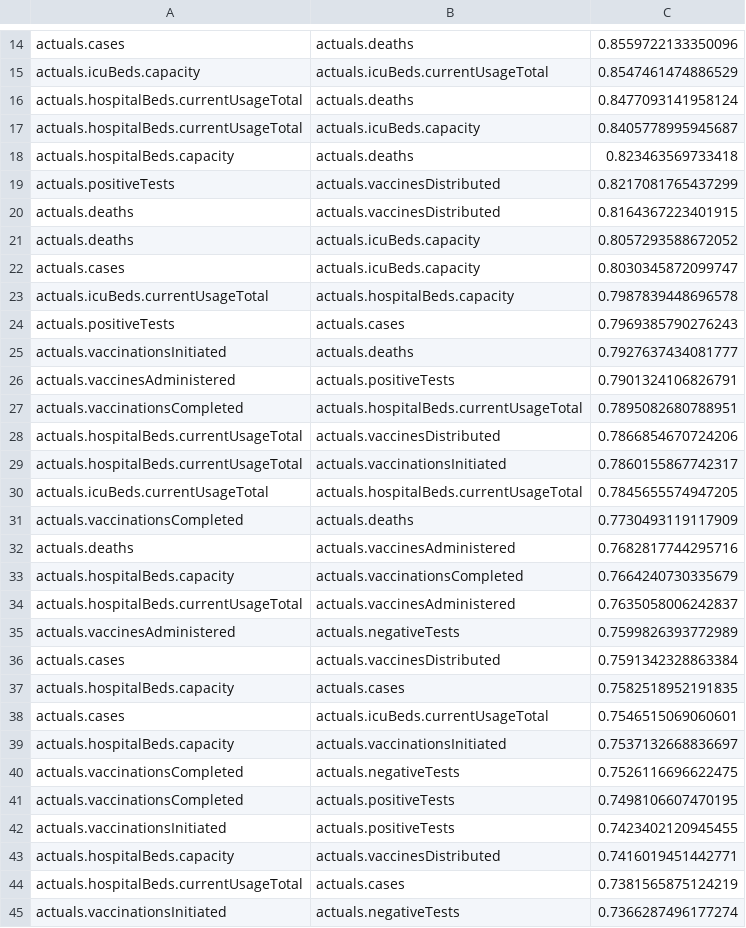
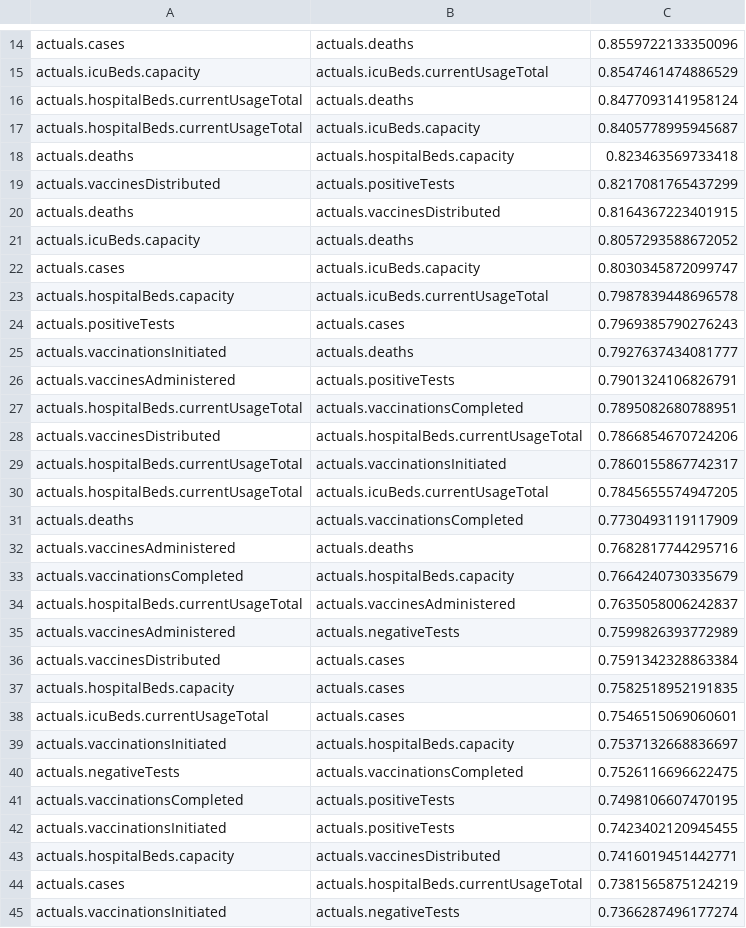
Before and after one commit to cmason1996/Clustering_COVID-19_data_in_the_United_States, a CSV file: jenny/data/spearman/class0_spearman_unstacked.csv, drawn as a sheet; only a part is shown, gaps mark what is left out; the diff covers the shown part only.

```diff
--- a/jenny/data/spearman/class0_spearman_unstacked.csv
+++ b/jenny/data/spearman/class0_spearman_unstacked.csv
@@ -17,8 +17,8 @@ actuals.hospitalBeds.currentUsageTotal,actuals.deaths,0.8477093141958124
 actuals.hospitalBeds.currentUsageTotal,actuals.icuBeds.capacity,0.8405778995945687
-actuals.hospitalBeds.capacity,actuals.deaths,0.823463569733418
-actuals.positiveTests,actuals.vaccinesDistributed,0.8217081765437299
+actuals.deaths,actuals.hospitalBeds.capacity,0.823463569733418
+actuals.vaccinesDistributed,actuals.positiveTests,0.8217081765437299
 actuals.deaths,actuals.vaccinesDistributed,0.8164367223401915
-actuals.deaths,actuals.icuBeds.capacity,0.8057293588672052
+actuals.icuBeds.capacity,actuals.deaths,0.8057293588672052
 actuals.cases,actuals.icuBeds.capacity,0.8030345872099747
-actuals.icuBeds.currentUsageTotal,actuals.hospitalBeds.capacity,0.7987839448696578
+actuals.hospitalBeds.capacity,actuals.icuBeds.currentUsageTotal,0.7987839448696578
 actuals.positiveTests,actuals.cases,0.7969385790276243
@@ -26,16 +26,16 @@ actuals.vaccinationsInitiated,actuals.deaths,0.7927637434081777
 actuals.vaccinesAdministered,actuals.positiveTests,0.7901324106826791
-actuals.vaccinationsCompleted,actuals.hospitalBeds.currentUsageTotal,0.7895082680788951
-actuals.hospitalBeds.currentUsageTotal,actuals.vaccinesDistributed,0.7866854670724206
+actuals.hospitalBeds.currentUsageTotal,actuals.vaccinationsCompleted,0.7895082680788951
+actuals.vaccinesDistributed,actuals.hospitalBeds.currentUsageTotal,0.7866854670724206
 actuals.hospitalBeds.currentUsageTotal,actuals.vaccinationsInitiated,0.7860155867742317
-actuals.icuBeds.currentUsageTotal,actuals.hospitalBeds.currentUsageTotal,0.7845655574947205
-actuals.vaccinationsCompleted,actuals.deaths,0.7730493119117909
-actuals.deaths,actuals.vaccinesAdministered,0.7682817744295716
-actuals.hospitalBeds.capacity,actuals.vaccinationsCompleted,0.7664240730335679
+actuals.hospitalBeds.currentUsageTotal,actuals.icuBeds.currentUsageTotal,0.7845655574947205
+actuals.deaths,actuals.vaccinationsCompleted,0.7730493119117909
+actuals.vaccinesAdministered,actuals.deaths,0.7682817744295716
+actuals.vaccinationsCompleted,actuals.hospitalBeds.capacity,0.7664240730335679
 actuals.hospitalBeds.currentUsageTotal,actuals.vaccinesAdministered,0.7635058006242837
 actuals.vaccinesAdministered,actuals.negativeTests,0.7599826393772989
-actuals.cases,actuals.vaccinesDistributed,0.7591342328863384
+actuals.vaccinesDistributed,actuals.cases,0.7591342328863384
 actuals.hospitalBeds.capacity,actuals.cases,0.7582518952191835
-actuals.cases,actuals.icuBeds.currentUsageTotal,0.7546515069060601
-actuals.hospitalBeds.capacity,actuals.vaccinationsInitiated,0.7537132668836697
-actuals.vaccinationsCompleted,actuals.negativeTests,0.7526116696622475
+actuals.icuBeds.currentUsageTotal,actuals.cases,0.7546515069060601
+actuals.vaccinationsInitiated,actuals.hospitalBeds.capacity,0.7537132668836697
+actuals.negativeTests,actuals.vaccinationsCompleted,0.7526116696622475
 actuals.vaccinationsCompleted,actuals.positiveTests,0.7498106607470195
@@ -43,3 +43,3 @@ actuals.vaccinationsInitiated,actuals.positiveTests,0.7423402120945455
 actuals.hospitalBeds.capacity,actuals.vaccinesDistributed,0.7416019451442771
-actuals.hospitalBeds.currentUsageTotal,actuals.cases,0.7381565875124219
+actuals.cases,actuals.hospitalBeds.currentUsageTotal,0.7381565875124219
 actuals.vaccinationsInitiated,actuals.negativeTests,0.7366287496177274
```
Also changed, not shown: 142 edited cells elsewhere in this file, jenny/data/pearson/class0_pearson_unstacked.csv, jenny/data/pearson/class1_pearson_unstacked.csv, 11 other files.
